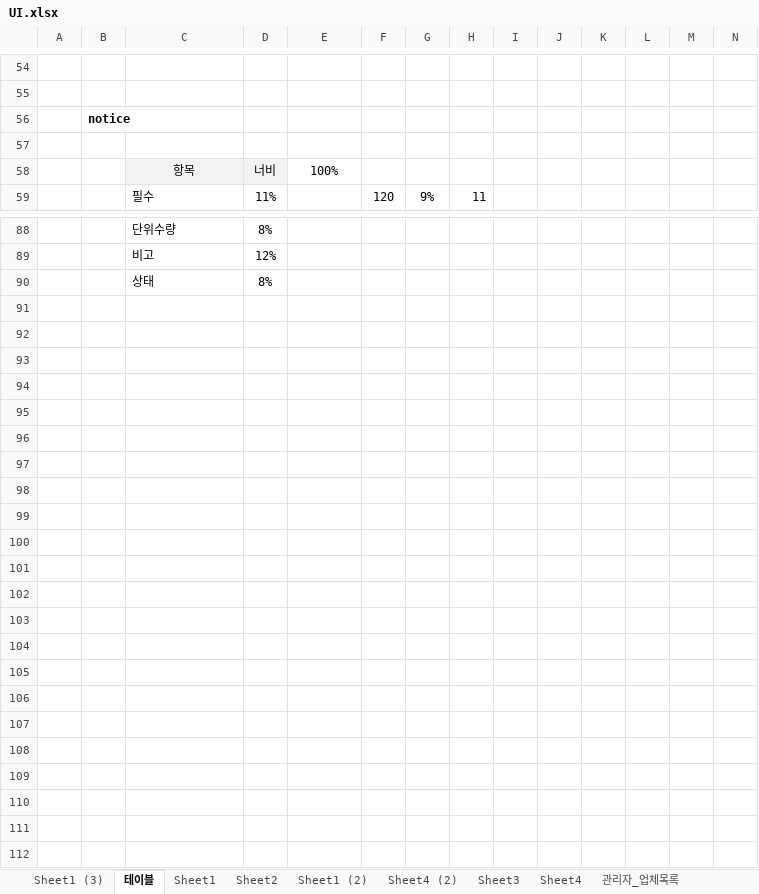
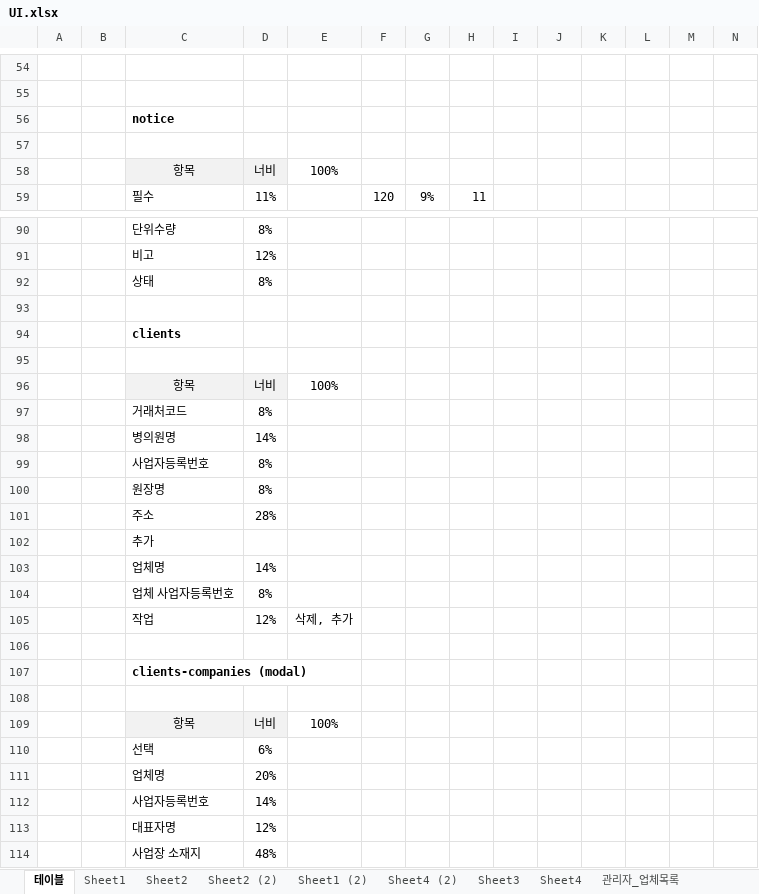
Before and after one commit to sjchoi1975/edi_sh_new, an Excel workbook: planing/UI.xlsx, sheet 테이블, drawn as a sheet; only a part is shown, gaps mark what is left out; values as stored, in another font and other column widths than the file's, no borders; removed rows and columns are numbered as before the commit, all else as after; the diff covers the shown part only; the diff names each change by its address in the sheet, - before the commit and + after, or states it on an @@ line.

```diff
--- a/planing/UI.xlsx (sheet 테이블)
+++ b/planing/UI.xlsx (sheet 테이블)
-sheet tab: Sheet1 (3)
+sheet tab: Sheet2 (2)
-row 56:  | notice
+row 56:  |  | notice
+row 93: (empty)
+row 94:  |  | clients
+row 95: (empty)
+row 96:  |  | 항목 | 너비 | 100%
+row 97:  |  | 거래처코드 | 8%
+row 98:  |  | 병의원명 | 14%
+row 99:  |  | 사업자등록번호 | 8%
+row 100:  |  | 원장명 | 8%
+row 101:  |  | 주소 | 28%
+row 102:  |  | 추가
+row 103:  |  | 업체명 | 14%
+row 104:  |  | 업체 사업자등록번호 | 8%
+row 105:  |  | 작업 | 12% | 삭제, 추가
+row 106: (empty)
+row 107:  |  | clients-companies (modal)
+row 108: (empty)
+row 109:  |  | 항목 | 너비 | 100%
+row 110:  |  | 선택 | 6%
+row 111:  |  | 업체명 | 20%
+row 112:  |  | 사업자등록번호 | 14%
+row 113:  |  | 대표자명 | 12%
+row 114:  |  | 사업장 소재지 | 48%
```
Also changed, not shown: 2 added rows elsewhere in this sheet, formulas that keep their value, 46 other files.
